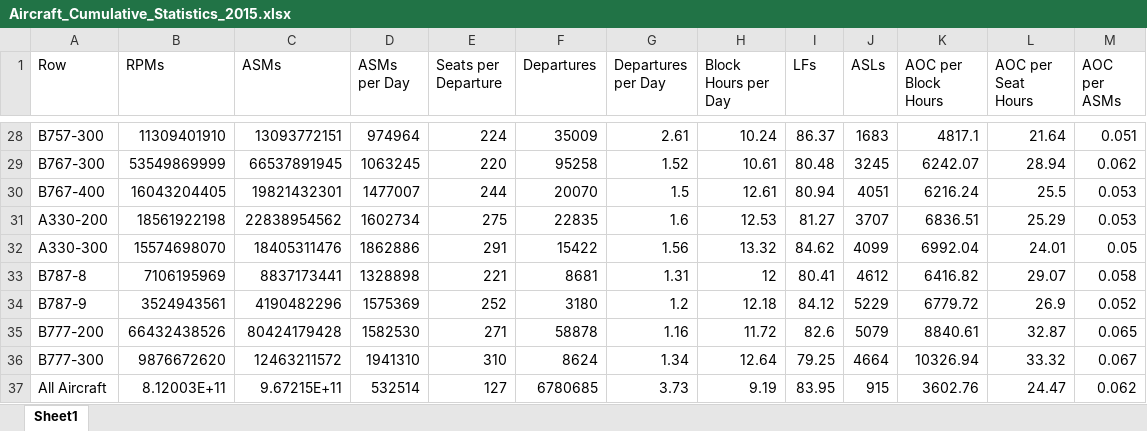
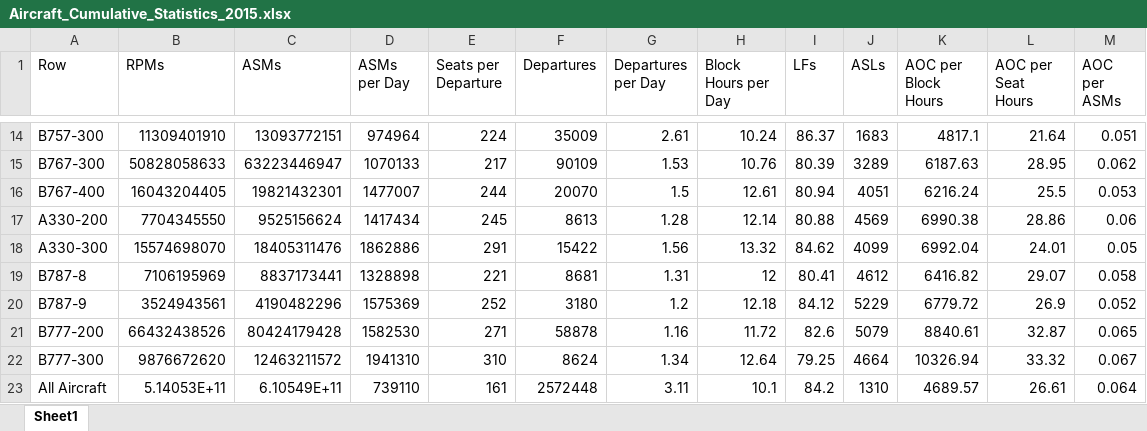
Before and after one commit to andyeske/Airline-Data-Analysis-Tools, an Excel workbook: Output Data Tables/APAT Outputs/Aggregated Tables/2015/Aircraft_Cumulative_Statistics_2015.xlsx, sheet Sheet1, drawn as a sheet; only a part is shown, gaps mark what is left out; values as stored, in another font and other column widths than the file's, no borders; addresses are those after the commit; the diff covers the shown part only; the diff names each change by its address in the sheet, - before the commit and + after, or states it on an @@ line.

```diff
--- a/Output Data Tables/APAT Outputs/Aggregated Tables/2015/Aircraft_Cumulative_Statistics_2015.xlsx (sheet Sheet1)
+++ b/Output Data Tables/APAT Outputs/Aggregated Tables/2015/Aircraft_Cumulative_Statistics_2015.xlsx (sheet Sheet1)
-B15 (RPMs): 53549869999
+B15 (RPMs): 50828058633
-C15 (ASMs): 66537891945
+C15 (ASMs): 63223446947
-D15 (ASMs per Day): 1063245
+D15 (ASMs per Day): 1070133
-E15 (Seats per Departure): 220
+E15 (Seats per Departure): 217
-F15 (Departures): 95258
+F15 (Departures): 90109
-G15 (Departures per Day): 1.52
+G15 (Departures per Day): 1.53
-H15 (Block Hours per Day): 10.61
+H15 (Block Hours per Day): 10.76
-I15 (LFs): 80.48
+I15 (LFs): 80.39
-J15 (ASLs): 3245
+J15 (ASLs): 3289
-K15 (AOC per Block Hours): 6242.07
+K15 (AOC per Block Hours): 6187.63
-L15 (AOC per Seat Hours): 28.94
+L15 (AOC per Seat Hours): 28.95
-B17 (RPMs): 18561922198
+B17 (RPMs): 7704345550
-C17 (ASMs): 22838954562
+C17 (ASMs): 9525156624
-D17 (ASMs per Day): 1602734
+D17 (ASMs per Day): 1417434
-E17 (Seats per Departure): 275
+E17 (Seats per Departure): 245
-F17 (Departures): 22835
+F17 (Departures): 8613
-G17 (Departures per Day): 1.6
+G17 (Departures per Day): 1.28
-H17 (Block Hours per Day): 12.53
+H17 (Block Hours per Day): 12.14
-I17 (LFs): 81.27
+I17 (LFs): 80.88
-J17 (ASLs): 3707
+J17 (ASLs): 4569
-K17 (AOC per Block Hours): 6836.51
+K17 (AOC per Block Hours): 6990.38
-L17 (AOC per Seat Hours): 25.29
+L17 (AOC per Seat Hours): 28.86
-M17 (AOC per ASMs): 0.053
+M17 (AOC per ASMs): 0.06
-B23 (RPMs): 8.12003E+11
+B23 (RPMs): 5.14053E+11
-C23 (ASMs): 9.67215E+11
+C23 (ASMs): 6.10549E+11
-D23 (ASMs per Day): 532514
+D23 (ASMs per Day): 739110
-E23 (Seats per Departure): 127
+E23 (Seats per Departure): 161
-F23 (Departures): 6780685
+F23 (Departures): 2572448
-G23 (Departures per Day): 3.73
+G23 (Departures per Day): 3.11
-H23 (Block Hours per Day): 9.19
+H23 (Block Hours per Day): 10.1
-I23 (LFs): 83.95
+I23 (LFs): 84.2
-J23 (ASLs): 915
+J23 (ASLs): 1310
-K23 (AOC per Block Hours): 3602.76
+K23 (AOC per Block Hours): 4689.57
-L23 (AOC per Seat Hours): 24.47
+L23 (AOC per Seat Hours): 26.61
-M23 (AOC per ASMs): 0.062
+M23 (AOC per ASMs): 0.064
```
Also changed, not shown: 14 removed rows and 129 edited cells elsewhere in this sheet, Output Data Tables/APAT Outputs/Aggregated Tables/2015/Airline_Cumulative_Statistics_2015.xlsx.
